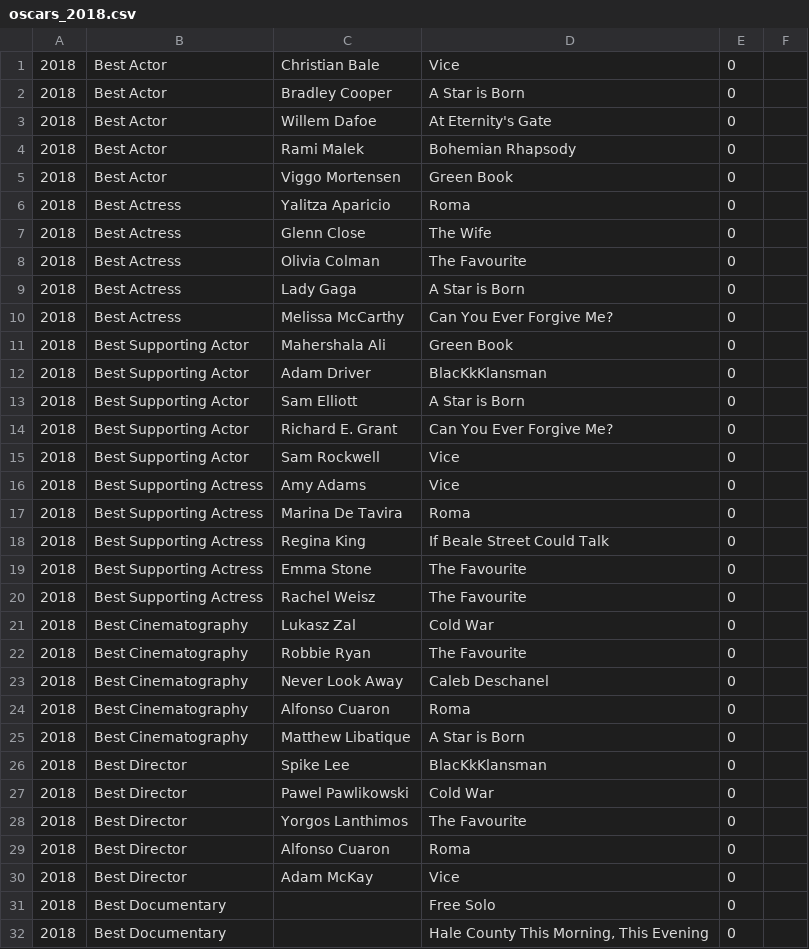
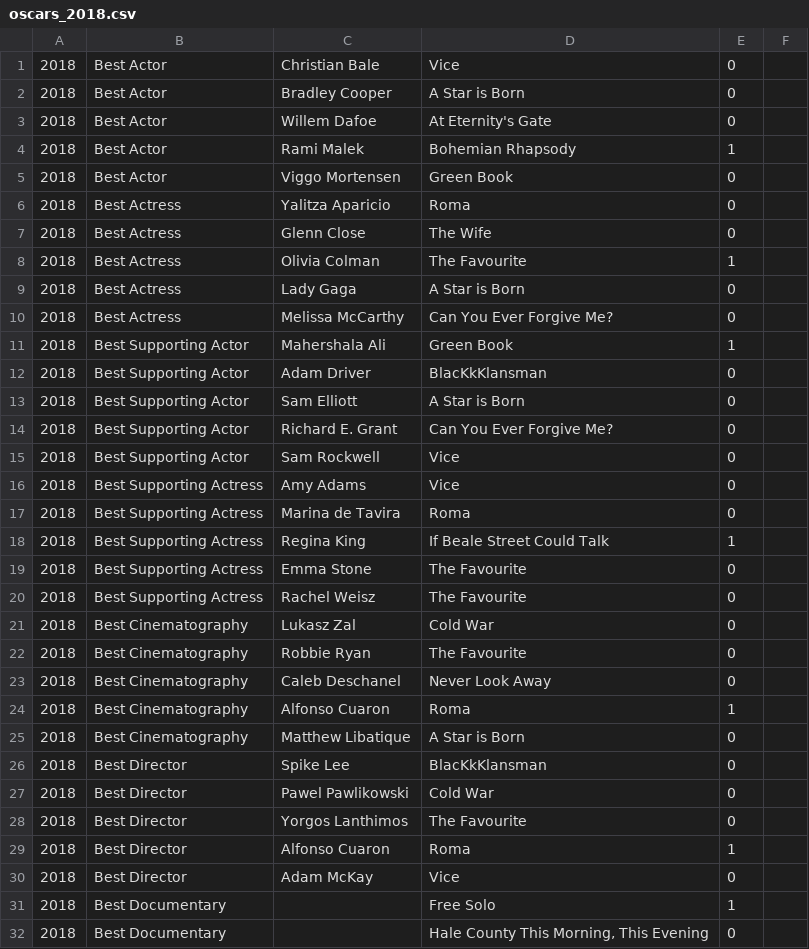
Before and after one commit to tgh/FiLTH, a CSV file: data/oscars_2018.csv, drawn as a sheet; only a part is shown; the diff covers the shown part only.

Commit message:
Add 2018 oscars

```diff
--- a/data/oscars_2018.csv
+++ b/data/oscars_2018.csv
@@ -3,3 +3,3 @@
 2018;Best Actor;Willem Dafoe;At Eternity's Gate;0;
-2018;Best Actor;Rami Malek;Bohemian Rhapsody;0;
+2018;Best Actor;Rami Malek;Bohemian Rhapsody;1;
 2018;Best Actor;Viggo Mortensen;Green Book;0;
@@ -7,6 +7,6 @@
 2018;Best Actress;Glenn Close;The Wife;0;
-2018;Best Actress;Olivia Colman;The Favourite;0;
+2018;Best Actress;Olivia Colman;The Favourite;1;
 2018;Best Actress;Lady Gaga;A Star is Born;0;
 2018;Best Actress;Melissa McCarthy;Can You Ever Forgive Me?;0;
-2018;Best Supporting Actor;Mahershala Ali;Green Book;0;
+2018;Best Supporting Actor;Mahershala Ali;Green Book;1;
 2018;Best Supporting Actor;Adam Driver;BlacKkKlansman;0;
@@ -16,4 +16,4 @@
 2018;Best Supporting Actress;Amy Adams;Vice;0;
-2018;Best Supporting Actress;Marina De Tavira;Roma;0;
-2018;Best Supporting Actress;Regina King;If Beale Street Could Talk;0;
+2018;Best Supporting Actress;Marina de Tavira;Roma;0;
+2018;Best Supporting Actress;Regina King;If Beale Street Could Talk;1;
 2018;Best Supporting Actress;Emma Stone;The Favourite;0;
@@ -22,4 +22,4 @@
 2018;Best Cinematography;Robbie Ryan;The Favourite;0;
-2018;Best Cinematography;Never Look Away;Caleb Deschanel;0;
-2018;Best Cinematography;Alfonso Cuaron;Roma;0;
+2018;Best Cinematography;Caleb Deschanel;Never Look Away;0;
+2018;Best Cinematography;Alfonso Cuaron;Roma;1;
 2018;Best Cinematography;Matthew Libatique;A Star is Born;0;
@@ -28,5 +28,5 @@
 2018;Best Director;Yorgos Lanthimos;The Favourite;0;
-2018;Best Director;Alfonso Cuaron;Roma;0;
+2018;Best Director;Alfonso Cuaron;Roma;1;
 2018;Best Director;Adam McKay;Vice;0;
-2018;Best Documentary;;Free Solo;0;
+2018;Best Documentary;;Free Solo;1;
 2018;Best Documentary;;Hale County This Morning, This Evening;0;
```
Also changed, not shown: 4 edited cells elsewhere in this file, 5 other files.
